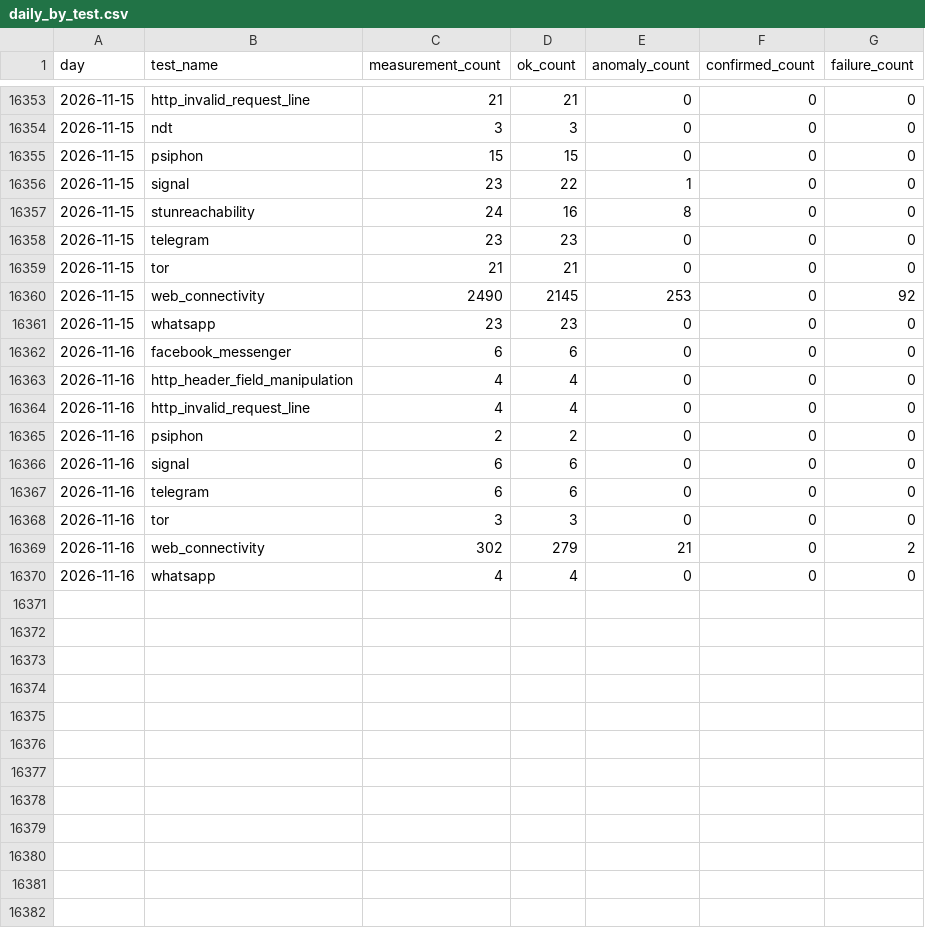
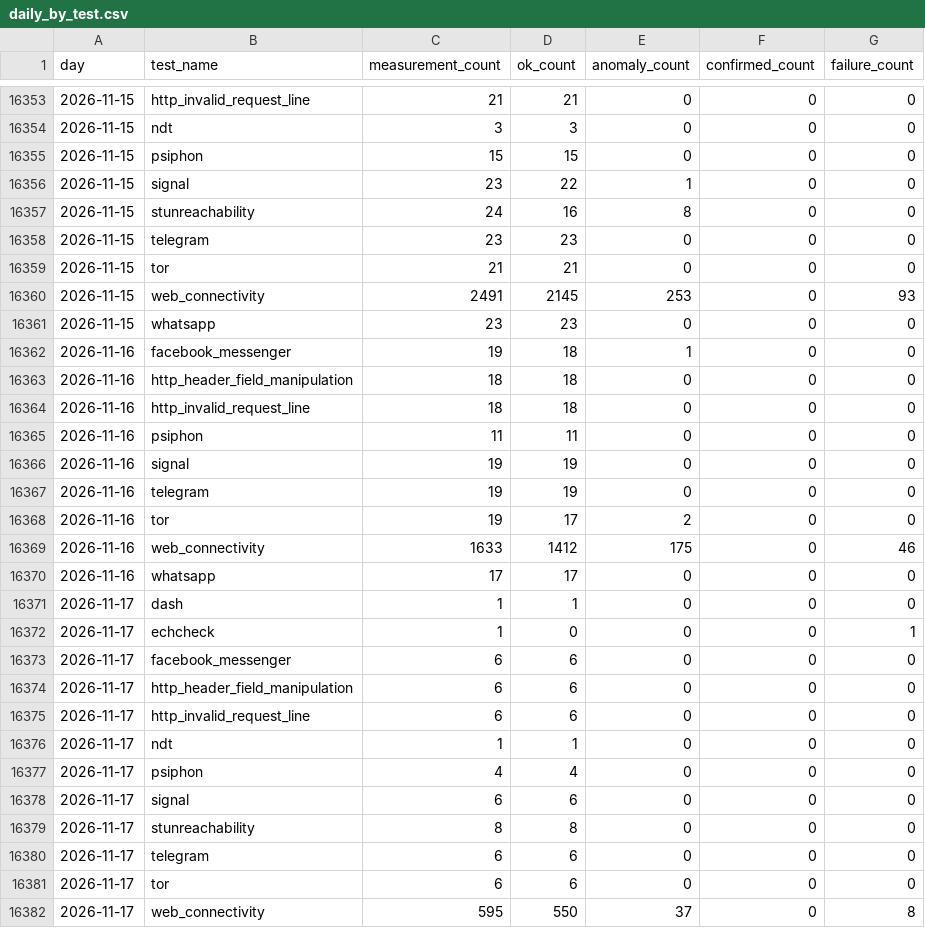
Before and after one commit to FreeTheDotYE/ye-censorship-evidence, a CSV file: data/aggregates/daily_by_test.csv, drawn as a sheet; only a part is shown, gaps mark what is left out; the diff covers the shown part only.

```diff
--- a/data/aggregates/daily_by_test.csv
+++ b/data/aggregates/daily_by_test.csv
@@ -16359,12 +16359,24 @@ day,test_name,measurement_count,ok_count,anomaly_count,confirmed_count,failure_c
 2026-11-15,tor,21,21,0,0,0
-2026-11-15,web_connectivity,2490,2145,253,0,92
+2026-11-15,web_connectivity,2491,2145,253,0,93
 2026-11-15,whatsapp,23,23,0,0,0
-2026-11-16,facebook_messenger,6,6,0,0,0
-2026-11-16,http_header_field_manipulation,4,4,0,0,0
-2026-11-16,http_invalid_request_line,4,4,0,0,0
-2026-11-16,psiphon,2,2,0,0,0
-2026-11-16,signal,6,6,0,0,0
-2026-11-16,telegram,6,6,0,0,0
-2026-11-16,tor,3,3,0,0,0
-2026-11-16,web_connectivity,302,279,21,0,2
-2026-11-16,whatsapp,4,4,0,0,0
+2026-11-16,facebook_messenger,19,18,1,0,0
+2026-11-16,http_header_field_manipulation,18,18,0,0,0
+2026-11-16,http_invalid_request_line,18,18,0,0,0
+2026-11-16,psiphon,11,11,0,0,0
+2026-11-16,signal,19,19,0,0,0
+2026-11-16,telegram,19,19,0,0,0
+2026-11-16,tor,19,17,2,0,0
+2026-11-16,web_connectivity,1633,1412,175,0,46
+2026-11-16,whatsapp,17,17,0,0,0
+2026-11-17,dash,1,1,0,0,0
+2026-11-17,echcheck,1,0,0,0,1
+2026-11-17,facebook_messenger,6,6,0,0,0
+2026-11-17,http_header_field_manipulation,6,6,0,0,0
+2026-11-17,http_invalid_request_line,6,6,0,0,0
+2026-11-17,ndt,1,1,0,0,0
+2026-11-17,psiphon,4,4,0,0,0
+2026-11-17,signal,6,6,0,0,0
+2026-11-17,stunreachability,8,8,0,0,0
+2026-11-17,telegram,6,6,0,0,0
+2026-11-17,tor,6,6,0,0,0
+2026-11-17,web_connectivity,595,550,37,0,8
```
Also changed, not shown: 1 added row elsewhere in this file, data/aggregates/daily_by_network.csv, data/events/index.csv, 22 other files.
